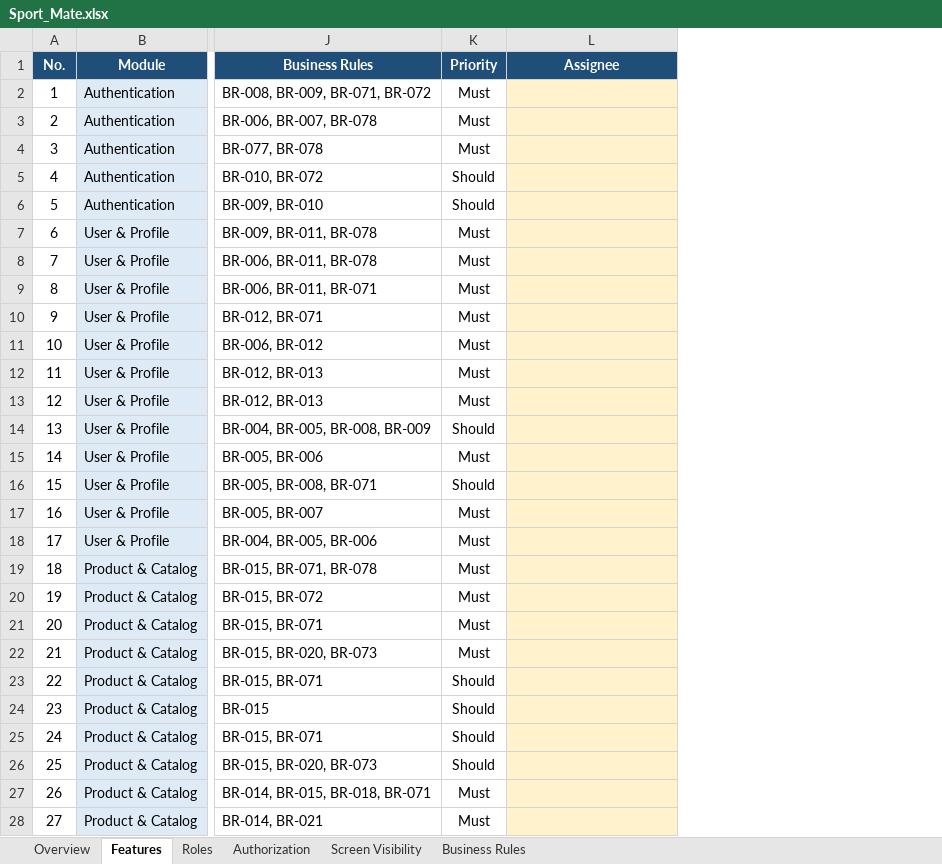
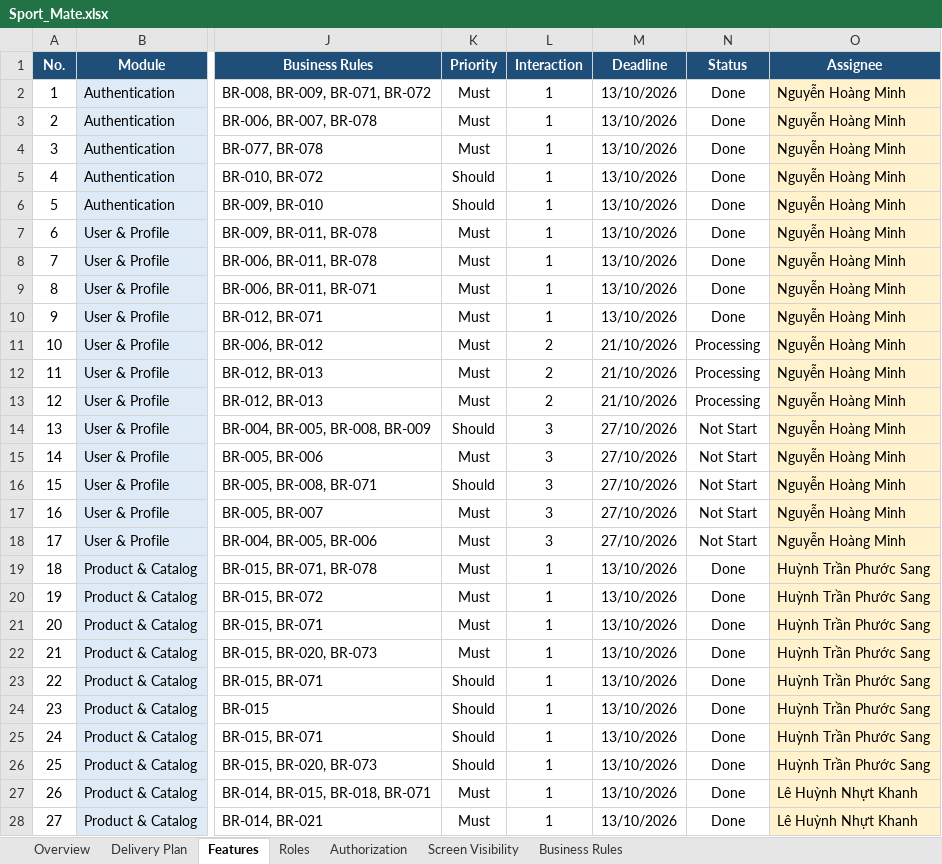
Before and after one commit to nilernous/sport-mate, an Excel workbook: docs/xlsx/Sport_Mate.xlsx, sheet Features, drawn as a sheet; only a part is shown, gaps mark what is left out; values as stored, in another font and other column widths than the file's, no borders; conditional formats not drawn; addresses are those after the commit; the diff covers the shown part only; the diff names each change by its address in the sheet, - before the commit and + after, or states it on an @@ line.

Commit message:
Update feature specification with delivery plan and assignees

```diff
--- a/docs/xlsx/Sport_Mate.xlsx (sheet Features)
+++ b/docs/xlsx/Sport_Mate.xlsx (sheet Features)
+sheet tab: Delivery Plan
+column L (Interaction), rows 2-28: 1 | 1 | 1 | 1 | 1 | 1 | 1 | 1 | 1 | 2 | 2 | 2 | 3 | 3 | 3 | 3 | 3 | 1 | 1 | 1 | 1 | 1 | 1 | 1 | 1 | 1 | 1
+column M (Deadline), rows 2-28: 13/10/2026 | 13/10/2026 | 13/10/2026 | 13/10/2026 | 13/10/2026 | 13/10/2026 | 13/10/2026 | 13/10/2026 | 13/10/2026 | 21/10/2026 | 21/10/2026 | 21/10/2026 | 27/10/2026 | 27/10/2026 | 27/10/2026 | 27/10/2026 | 27/10/2026 | 13/10/2026 | 13/10/2026 | 13/10/2026 | 13/10/2026 | 13/10/2026 | 13/10/2026 | 13/10/2026 | 13/10/2026 | 13/10/2026 | 13/10/2026
+column N (Status), rows 2-28: Done | Done | Done | Done | Done | Done | Done | Done | Done | Processing | Processing | Processing | Not Start | Not Start | Not Start | Not Start | Not Start | Done | Done | Done | Done | Done | Done | Done | Done | Done | Done
-O2:O18 (Assignee): (empty)
+O2:O18 (Assignee): Nguyễn Hoàng Minh
-O19:O26 (Assignee): (empty)
+O19:O26 (Assignee): Huỳnh Trần Phước Sang
-O27:O28 (Assignee): (empty)
+O27:O28 (Assignee): Lê Huỳnh Nhựt Khanh
```
Also changed, not shown: 51 edited cells elsewhere in this sheet, sheet Overview, formulas that keep their value, 2 other files.
